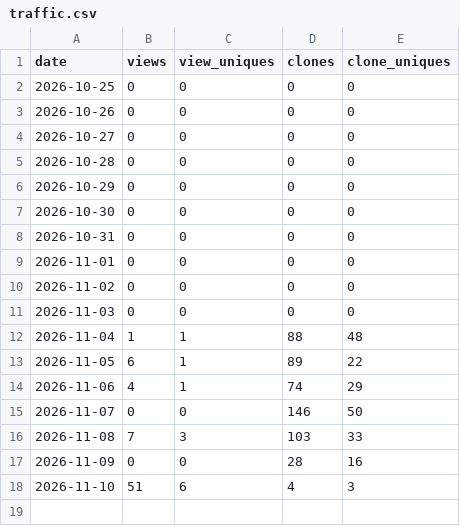
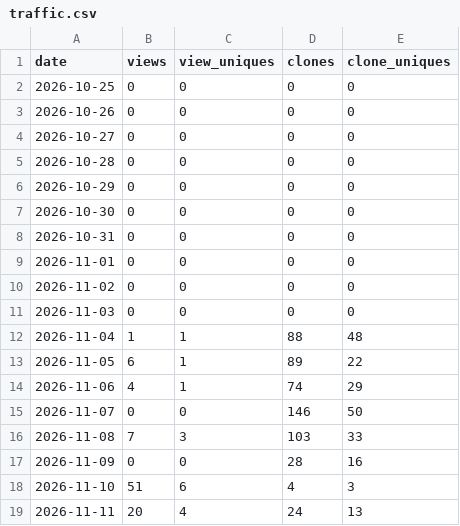
Before and after one commit to matthewrball/linklite, a CSV file: traffic.csv, drawn as a sheet; the diff names each change by its address in the sheet, - before the commit and + after, or states it on an @@ line.

Commit message:
Traffic and download stats 2026-11-12 (hermes-air)

```diff
--- a/traffic.csv
+++ b/traffic.csv
+row 19: 2026-11-11 | 20 | 4 | 24 | 13
```
